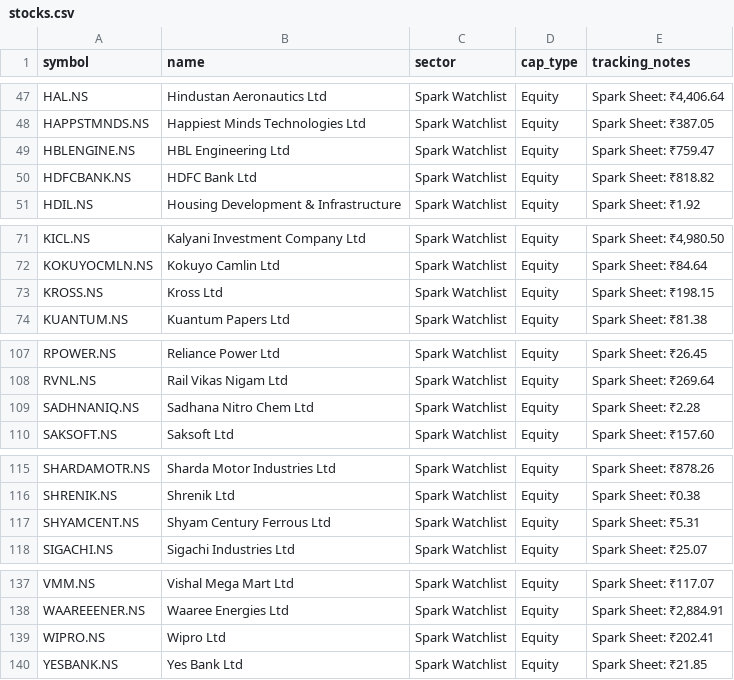
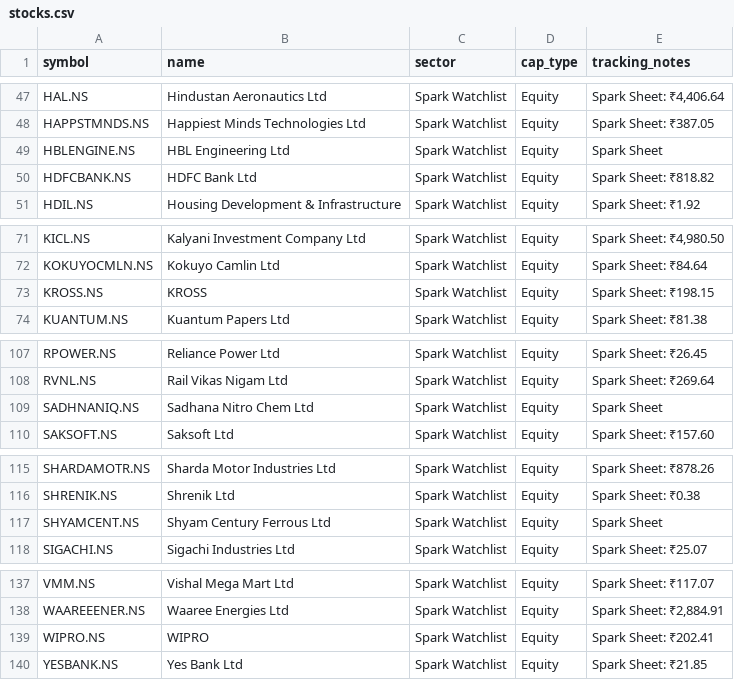
Before and after one commit to digant2207/indian-stock-analyzer, a CSV file: stocks.csv, drawn as a sheet; only a part is shown, gaps mark what is left out; the diff covers the shown part only.

```diff
--- a/stocks.csv
+++ b/stocks.csv
@@ -48,3 +48,3 @@ HAL.NS,Hindustan Aeronautics Ltd,Spark Watchlist,Equity,"Spark Sheet: ₹4,406.6
 HAPPSTMNDS.NS,Happiest Minds Technologies Ltd,Spark Watchlist,Equity,Spark Sheet: ₹387.05
-HBLENGINE.NS,HBL Engineering Ltd,Spark Watchlist,Equity,Spark Sheet: ₹759.47
+HBLENGINE.NS,HBL Engineering Ltd,Spark Watchlist,Equity,Spark Sheet
 HDFCBANK.NS,HDFC Bank Ltd,Spark Watchlist,Equity,Spark Sheet: ₹818.82
@@ -72,3 +72,3 @@ KICL.NS,Kalyani Investment Company Ltd,Spark Watchlist,Equity,"Spark Sheet: ₹4
 KOKUYOCMLN.NS,Kokuyo Camlin Ltd,Spark Watchlist,Equity,Spark Sheet: ₹84.64
-KROSS.NS,Kross Ltd,Spark Watchlist,Equity,Spark Sheet: ₹198.15
+KROSS.NS,KROSS,Spark Watchlist,Equity,Spark Sheet: ₹198.15
 KUANTUM.NS,Kuantum Papers Ltd,Spark Watchlist,Equity,Spark Sheet: ₹81.38
@@ -108,3 +108,3 @@ RPOWER.NS,Reliance Power Ltd,Spark Watchlist,Equity,Spark Sheet: ₹26.45
 RVNL.NS,Rail Vikas Nigam Ltd,Spark Watchlist,Equity,Spark Sheet: ₹269.64
-SADHNANIQ.NS,Sadhana Nitro Chem Ltd,Spark Watchlist,Equity,Spark Sheet: ₹2.28
+SADHNANIQ.NS,Sadhana Nitro Chem Ltd,Spark Watchlist,Equity,Spark Sheet
 SAKSOFT.NS,Saksoft Ltd,Spark Watchlist,Equity,Spark Sheet: ₹157.60
@@ -116,3 +116,3 @@ SHARDAMOTR.NS,Sharda Motor Industries Ltd,Spark Watchlist,Equity,Spark Sheet:
 SHRENIK.NS,Shrenik Ltd,Spark Watchlist,Equity,Spark Sheet: ₹0.38
-SHYAMCENT.NS,Shyam Century Ferrous Ltd,Spark Watchlist,Equity,Spark Sheet: ₹5.31
+SHYAMCENT.NS,Shyam Century Ferrous Ltd,Spark Watchlist,Equity,Spark Sheet
 SIGACHI.NS,Sigachi Industries Ltd,Spark Watchlist,Equity,Spark Sheet: ₹25.07
@@ -138,3 +138,3 @@ VMM.NS,Vishal Mega Mart Ltd,Spark Watchlist,Equity,Spark Sheet: ₹117.07
 WAAREEENER.NS,Waaree Energies Ltd,Spark Watchlist,Equity,"Spark Sheet: ₹2,884.91"
-WIPRO.NS,Wipro Ltd,Spark Watchlist,Equity,Spark Sheet: ₹202.41
+WIPRO.NS,WIPRO,Spark Watchlist,Equity,Spark Sheet: ₹202.41
 YESBANK.NS,Yes Bank Ltd,Spark Watchlist,Equity,Spark Sheet: ₹21.85
```
Also changed, not shown: 22 edited cells elsewhere in this file, 8 other files.
